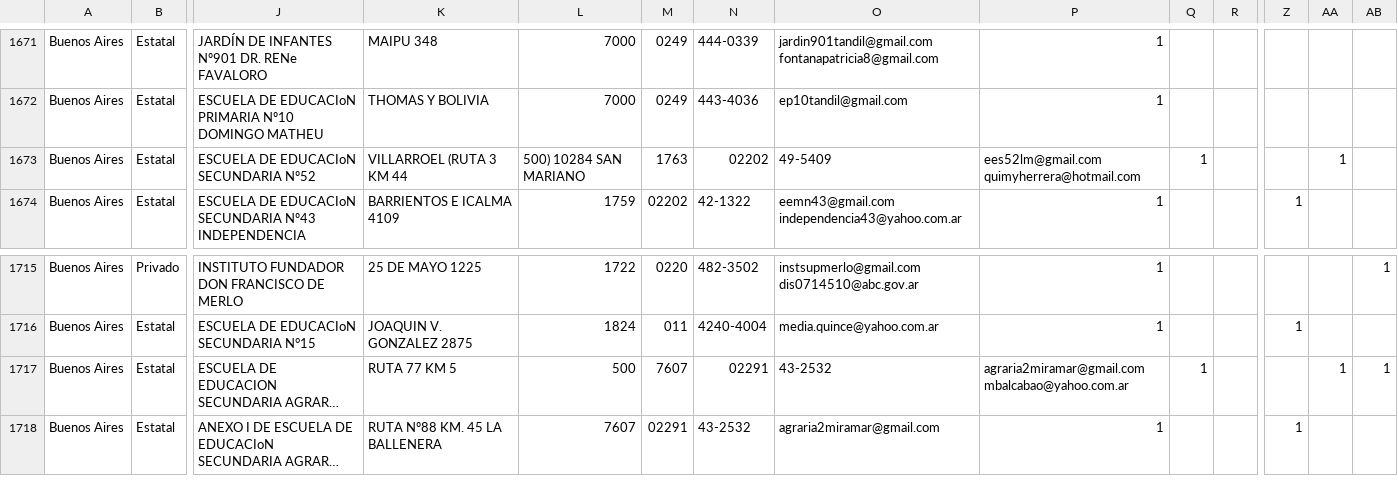
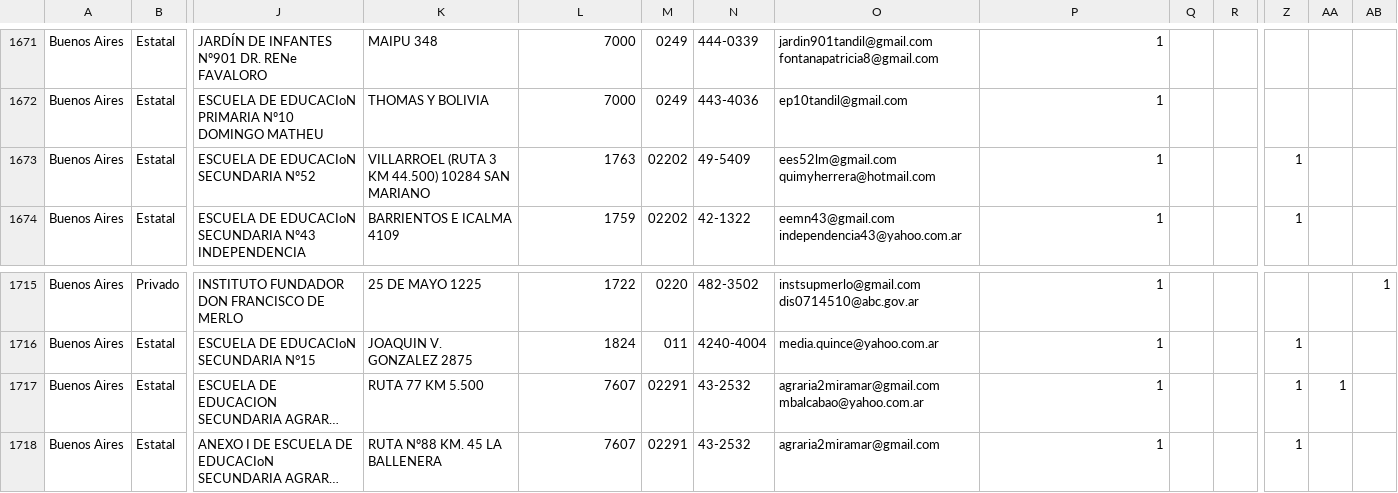
Before and after one commit to emypb93/Datasets, a CSV file: padron_prueba.csv, drawn as a sheet; only a part is shown, gaps mark what is left out; long unchanged cells end in …; the diff covers the shown part only; the diff names each change by its address in the sheet, - before the commit and + after, or states it on an @@ line.

```diff
--- a/padron_prueba.csv
+++ b/padron_prueba.csv
-K1673: VILLARROEL (RUTA 3 KM 44
+K1673: VILLARROEL (RUTA 3 KM 44.500) 10284 SAN MARIANO
-L1673: 500) 10284 SAN MARIANO
+L1673: 1763
-M1673: 1763
+M1673: 02202
-N1673: 02202
+N1673: 49-5409
-O1673: 49-5409
+O1673: ees52lm@gmail.com quimyherrera@hotmail.com
-P1673: ees52lm@gmail.com quimyherrera@hotmail.com
+P1673: 1
-Q1673: 1
+Q1673: (empty)
-Z1673: (empty)
+Z1673: 1
-AA1673: 1
+AA1673: (empty)
-K1717: RUTA 77 KM 5
+K1717: RUTA 77 KM 5.500
-L1717: 500
+L1717: 7607
-M1717: 7607
+M1717: 02291
-N1717: 02291
+N1717: 43-2532
-O1717: 43-2532
+O1717: agraria2miramar@gmail.com mbalcabao@yahoo.com.ar
-P1717: agraria2miramar@gmail.com mbalcabao@yahoo.com.ar
+P1717: 1
-Q1717: 1
+Q1717: (empty)
-Z1717: (empty)
+Z1717: 1
-AB1717: 1
+AB1717: (empty)
```
Also changed, not shown: 39 edited cells elsewhere in this file.
